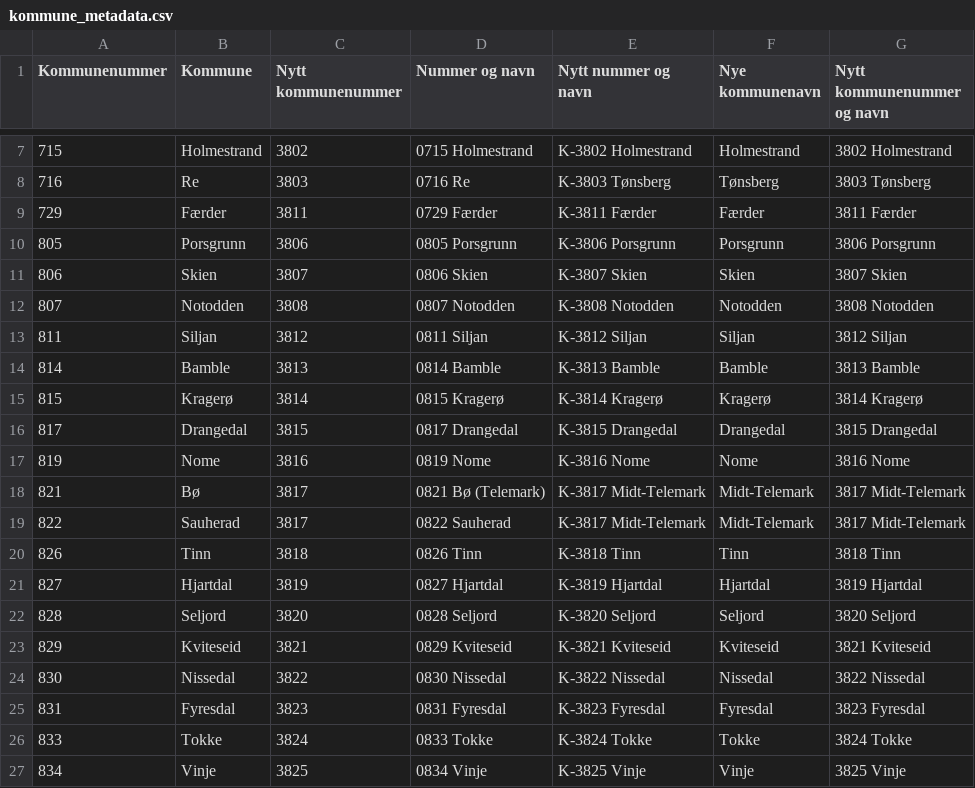
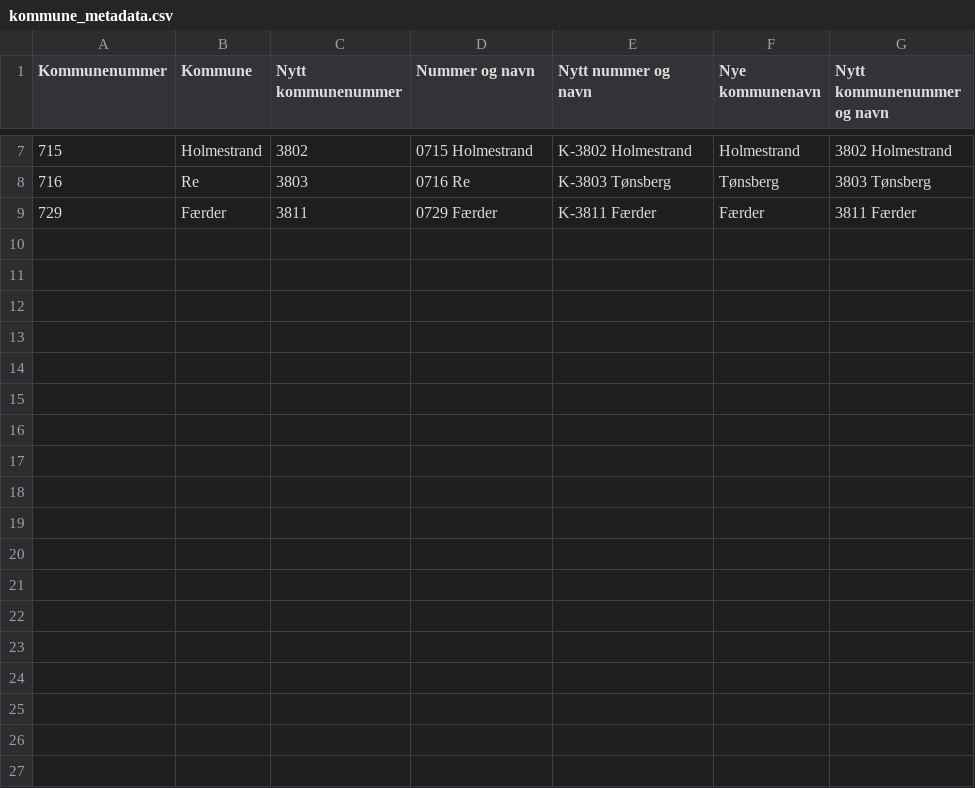
Before and after one commit to evensrii/Vestfold, a CSV file: Kommunetabeller/kommune_metadata.csv, drawn as a sheet; only a part is shown, gaps mark what is left out.

Commit message:
Update kommune_metadata.csv

```diff
--- a/Kommunetabeller/kommune_metadata.csv
+++ b/Kommunetabeller/kommune_metadata.csv
@@ -9,19 +9 @@
 729,Færder,3811,0729 Færder,K-3811 Færder,Færder,3811 Færder
-805,Porsgrunn,3806,0805 Porsgrunn,K-3806 Porsgrunn,Porsgrunn,3806 Porsgrunn
-806,Skien,3807,0806 Skien,K-3807 Skien,Skien,3807 Skien
-807,Notodden,3808,0807 Notodden,K-3808 Notodden,Notodden,3808 Notodden
-811,Siljan,3812,0811 Siljan,K-3812 Siljan,Siljan,3812 Siljan
-814,Bamble,3813,0814 Bamble,K-3813 Bamble,Bamble,3813 Bamble
-815,Kragerø,3814,0815 Kragerø,K-3814 Kragerø,Kragerø,3814 Kragerø
-817,Drangedal,3815,0817 Drangedal,K-3815 Drangedal,Drangedal,3815 Drangedal
-819,Nome,3816,0819 Nome,K-3816 Nome,Nome,3816 Nome
-821,Bø,3817,0821 Bø (Telemark),K-3817 Midt-Telemark,Midt-Telemark,3817 Midt-Telemark
-822,Sauherad,3817,0822 Sauherad,K-3817 Midt-Telemark,Midt-Telemark,3817 Midt-Telemark
-826,Tinn,3818,0826 Tinn,K-3818 Tinn,Tinn,3818 Tinn
-827,Hjartdal,3819,0827 Hjartdal,K-3819 Hjartdal,Hjartdal,3819 Hjartdal
-828,Seljord,3820,0828 Seljord,K-3820 Seljord,Seljord,3820 Seljord
-829,Kviteseid,3821,0829 Kviteseid,K-3821 Kviteseid,Kviteseid,3821 Kviteseid
-830,Nissedal,3822,0830 Nissedal,K-3822 Nissedal,Nissedal,3822 Nissedal
-831,Fyresdal,3823,0831 Fyresdal,K-3823 Fyresdal,Fyresdal,3823 Fyresdal
-833,Tokke,3824,0833 Tokke,K-3824 Tokke,Tokke,3824 Tokke
-834,Vinje,3825,0834 Vinje,K-3825 Vinje,Vinje,3825 Vinje
```
